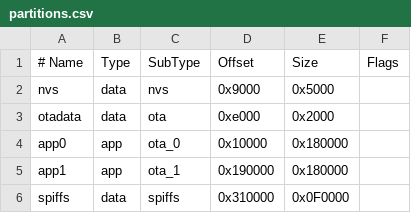
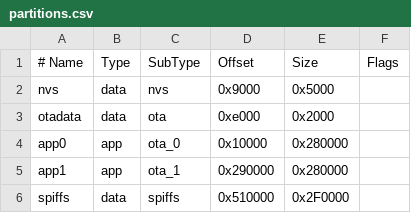
Before and after one commit to horse-pants/modular-ui-controller, a CSV file: partitions.csv, drawn as a sheet.

```diff
--- a/partitions.csv
+++ b/partitions.csv
@@ -3,4 +3,4 @@ nvs,      data, nvs,     0x9000,  0x5000,
 otadata,  data, ota,     0xe000,  0x2000,
-app0,     app,  ota_0,   0x10000, 0x180000,
-app1,     app,  ota_1,   0x190000,0x180000,
-spiffs,   data, spiffs,  0x310000,0x0F0000,
+app0,     app,  ota_0,   0x10000, 0x280000,
+app1,     app,  ota_1,   0x290000,0x280000,
+spiffs,   data, spiffs,  0x510000,0x2F0000,
```
Also changed, not shown: 30 other files.
